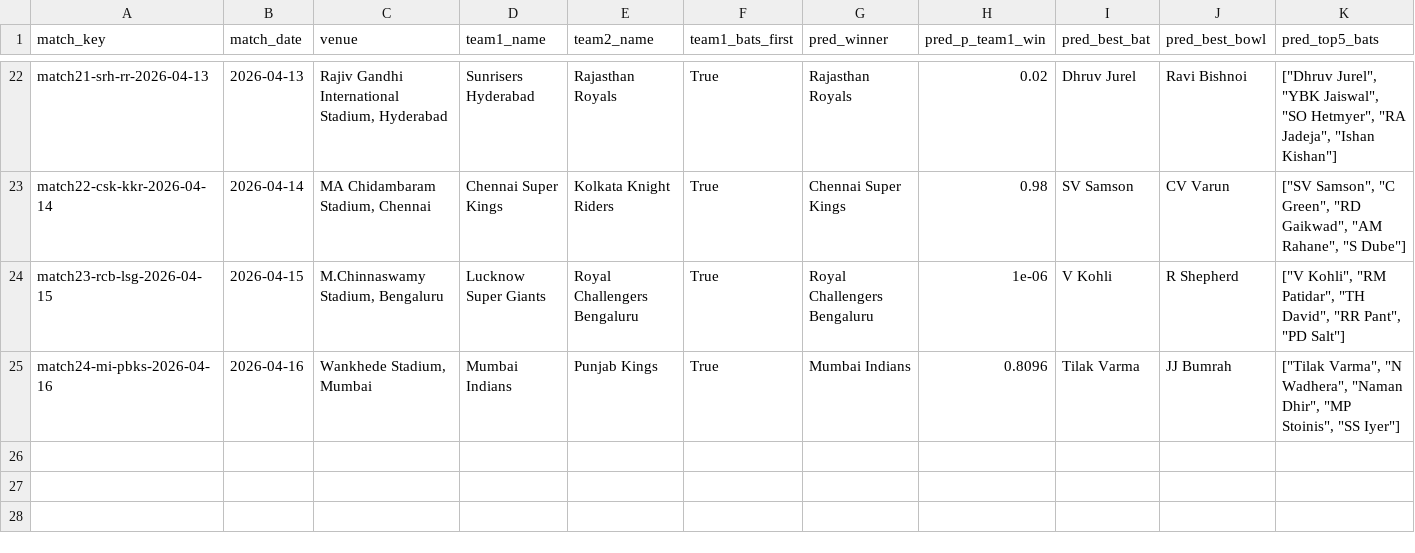
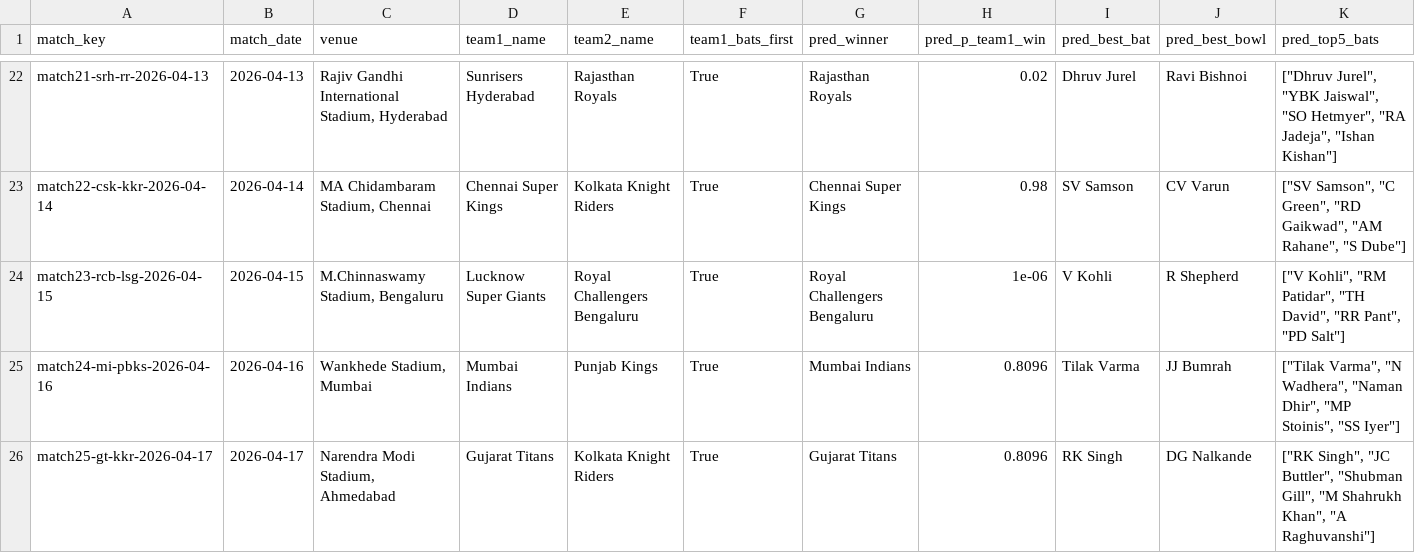
Before and after one commit to Jaymehta45/Sabermetric-IPL-Prediction-, a CSV file: data/processed/prediction_log.csv, drawn as a sheet; only a part is shown, gaps mark what is left out; rows hold the shown columns only; the diff names each change by its address in the sheet, - before the commit and + after, or states it on an @@ line.

Commit message:
chore(prediction_log): pre match25-gt-kkr-2026-04-17

```diff
--- a/data/processed/prediction_log.csv
+++ b/data/processed/prediction_log.csv
+row 26: match25-gt-kkr-2026-04-17 | 2026-04-17 | Narendra Modi Stadium, Ahmedabad | Gujarat Titans | Kolkata Knight Riders | True | Gujarat Titans | 0.8096 | RK Singh | DG Nalkande | ["RK Singh", "JC Buttler", "Shubman Gill", "M Shahrukh Khan", "A Raghuvanshi"]
```
